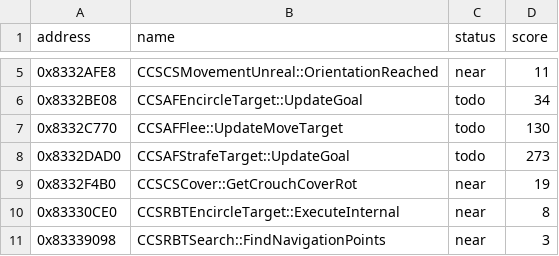
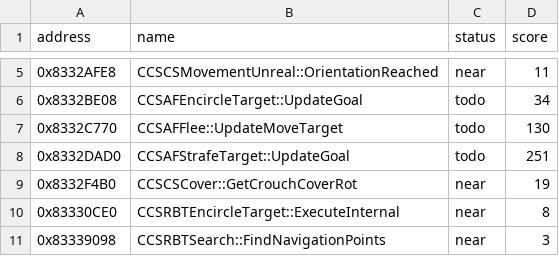
Before and after one commit to kirklandsig/halo-mega-bloks-decompiled, a CSV file: docs/scores.csv, drawn as a sheet; only a part is shown, gaps mark what is left out.

```diff
--- a/docs/scores.csv
+++ b/docs/scores.csv
@@ -7,3 +7,3 @@ address,name,status,score
 0x8332C770,CCSAFFlee::UpdateMoveTarget,todo,130
-0x8332DAD0,CCSAFStrafeTarget::UpdateGoal,todo,273
+0x8332DAD0,CCSAFStrafeTarget::UpdateGoal,todo,251
 0x8332F4B0,CCSCSCover::GetCrouchCoverRot,near,19
```
